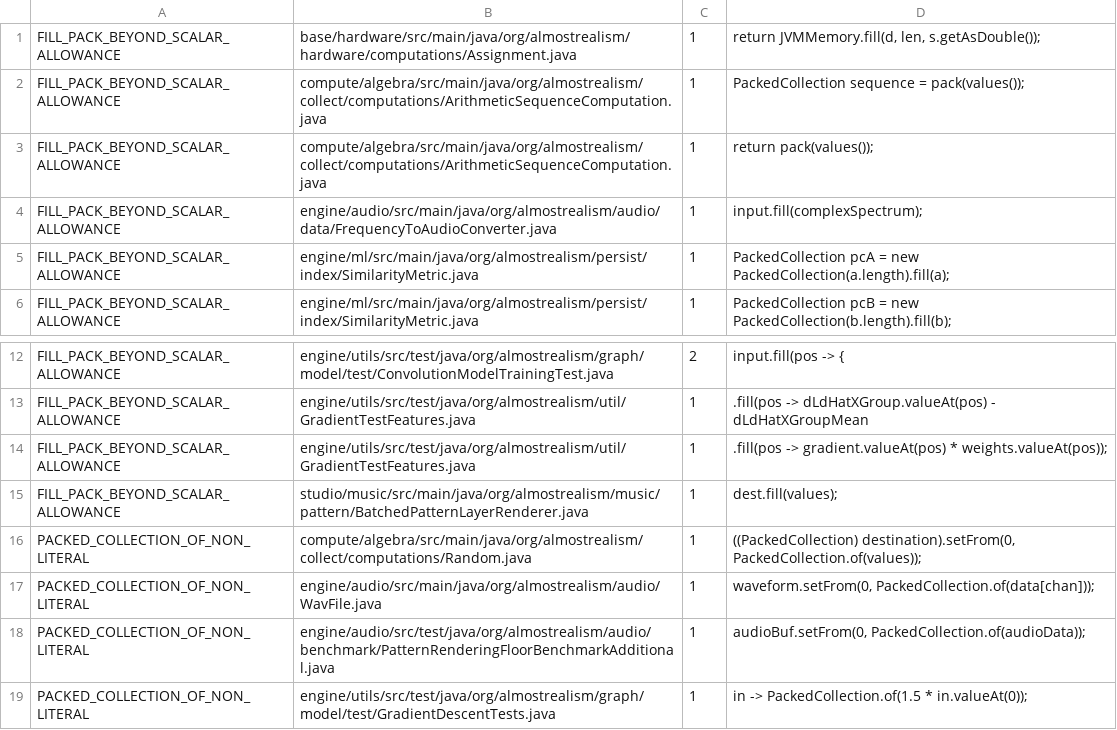
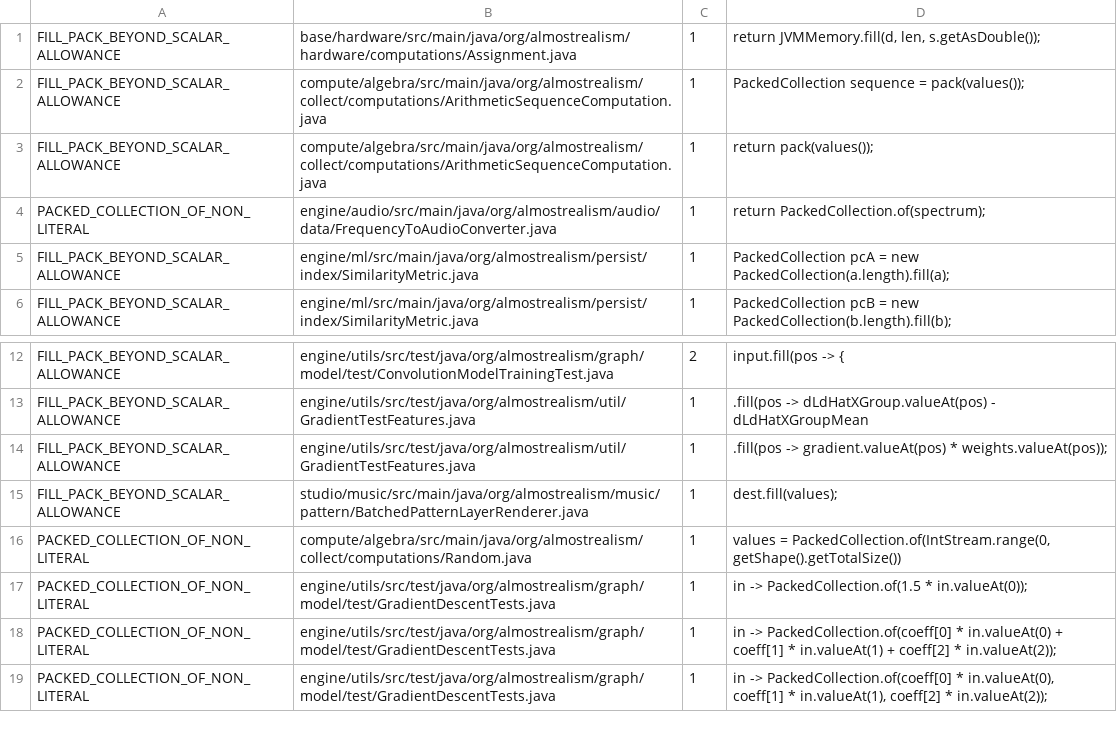
Before and after one commit to almostrealism/common, a TSV file: engine/utils/src/main/resources/org/almostrealism/util/setmem-violation-baseline.tsv, drawn as a sheet; only a part is shown, gaps mark what is left out; the shorter side is filled out with more unchanged rows.

Commit message:
Review remediation: a lost bound, and buffers held as arrays
Writing a row of a bank by its offset replaced writing it through the entry
itself, which had been the thing keeping the write inside the row — except that
it was not. A write into memory that delegates to other memory was checked only
against the storage underneath it, and an entry of a bank shares that storage
with the entries around it, so a write through an entry ran into its neighbours
just as readily. It is now also checked against the region it is made into,
which is what an entry actually is, so the row is the bound for everyone who
writes one. A bank prefers writing through the entry again, where the entry is
something that can be written to and whatever a subclass does to produce it is
not stepped around; where it is not, the length is checked before the offset is
used.

The random producer generated its values into an array and wrapped that array
again on every evaluation. The values are held as the collection they are
delivered as, generated once and reused until the next refresh, so what used to
be an allocation and a transfer per evaluation is one per generation.

A converter built its complex spectrum as an array and then allocated a
collection to fill from it. The spectrum is a collection where it is made, and
the inverse transform accepts one, so the intermediate allocation is gone. The
values still arrive from a host loop that mixes magnitude with random phase;
that loop is unchanged.

Extracting one channel of a two dimensional audio buffer into a collection is
used nowhere, and is exactly the conversion this work exists to remove, given
that the samples it converts are read from the file a byte at a time in the
first place. Both forms are gone.

The gather benchmark kept its source pool and its staging buffer as arrays,
copied between them, and pushed the result. They are collections, and the gather
moves a range of one into a range of the other. This changes what the benchmark
measures, from a host gather followed by a transfer to a gather between
collections; the structure it measures, a slice per note and then a push, is the
same.

Two baseline rows retire and two move: the transfers behind them still happen,
at the point where the values are made rather than at the point they are used.
Writing an entry through the bank that holds it joins the write surface itself,
alongside the cache manager that already did the same thing.

```diff
--- a/engine/utils/src/main/resources/org/almostrealism/util/setmem-violation-baseline.tsv
+++ b/engine/utils/src/main/resources/org/almostrealism/util/setmem-violation-baseline.tsv
@@ -3,3 +3,3 @@ FILL_PACK_BEYOND_SCALAR_ALLOWANCE	compute/algebra/src/main/java/org/almostrealis
 FILL_PACK_BEYOND_SCALAR_ALLOWANCE	compute/algebra/src/main/java/org/almostrealism/collect/computations/ArithmeticSequenceComputation.java	1	return pack(values());
-FILL_PACK_BEYOND_SCALAR_ALLOWANCE	engine/audio/src/main/java/org/almostrealism/audio/data/FrequencyToAudioConverter.java	1	input.fill(complexSpectrum);
+PACKED_COLLECTION_OF_NON_LITERAL	engine/audio/src/main/java/org/almostrealism/audio/data/FrequencyToAudioConverter.java	1	return PackedCollection.of(spectrum);
 FILL_PACK_BEYOND_SCALAR_ALLOWANCE	engine/ml/src/main/java/org/almostrealism/persist/index/SimilarityMetric.java	1	PackedCollection pcA = new PackedCollection(a.length).fill(a);
@@ -15,5 +15,3 @@ FILL_PACK_BEYOND_SCALAR_ALLOWANCE	engine/utils/src/test/java/org/almostrealism/u
 FILL_PACK_BEYOND_SCALAR_ALLOWANCE	studio/music/src/main/java/org/almostrealism/music/pattern/BatchedPatternLayerRenderer.java	1	dest.fill(values);
-PACKED_COLLECTION_OF_NON_LITERAL	compute/algebra/src/main/java/org/almostrealism/collect/computations/Random.java	1	((PackedCollection) destination).setFrom(0, PackedCollection.of(values));
-PACKED_COLLECTION_OF_NON_LITERAL	engine/audio/src/main/java/org/almostrealism/audio/WavFile.java	1	waveform.setFrom(0, PackedCollection.of(data[chan]));
-PACKED_COLLECTION_OF_NON_LITERAL	engine/audio/src/test/java/org/almostrealism/audio/benchmark/PatternRenderingFloorBenchmarkAdditional.java	1	audioBuf.setFrom(0, PackedCollection.of(audioData));
+PACKED_COLLECTION_OF_NON_LITERAL	compute/algebra/src/main/java/org/almostrealism/collect/computations/Random.java	1	values = PackedCollection.of(IntStream.range(0, getShape().getTotalSize())
 PACKED_COLLECTION_OF_NON_LITERAL	engine/utils/src/test/java/org/almostrealism/graph/model/test/GradientDescentTests.java	1	in -> PackedCollection.of(1.5 * in.valueAt(0));
```
Also changed, not shown: 7 other files.
